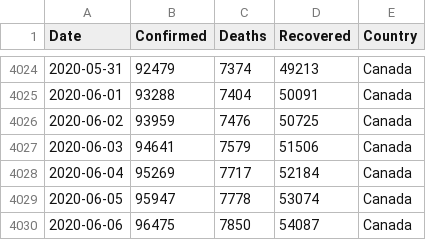
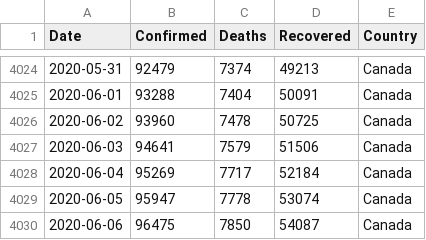
Before and after one commit to silverstone1903/covid19, a CSV file: covid_19_clean_complete_json.csv, drawn as a sheet; only a part is shown, gaps mark what is left out.

Commit message:
10-Jun-20

```diff
--- a/covid_19_clean_complete_json.csv
+++ b/covid_19_clean_complete_json.csv
@@ -4025,3 +4025,3 @@ Date,Confirmed,Deaths,Recovered,Country
 2020-06-01,93288,7404,50091,Canada
-2020-06-02,93959,7476,50725,Canada
+2020-06-02,93960,7478,50725,Canada
 2020-06-03,94641,7579,51506,Canada
```
